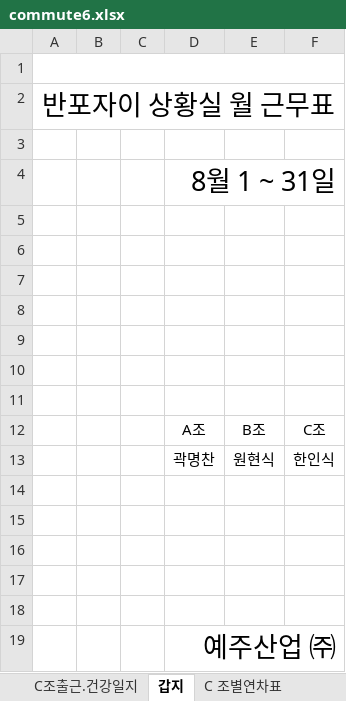
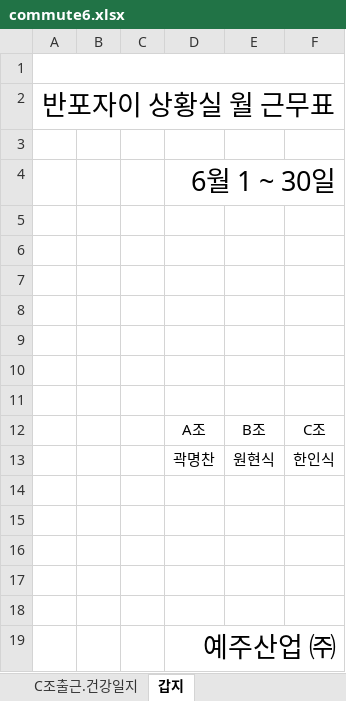
Before and after one commit to MeetLuck/kivystartpage, an Excel workbook: commute6.xlsx, sheet 갑지, drawn as a sheet; values as stored, in another font and other column widths than the file's, no borders; the diff names each change by its address in the sheet, - before the commit and + after, or states it on an @@ line.

```diff
--- a/commute6.xlsx (sheet 갑지)
+++ b/commute6.xlsx (sheet 갑지)
-sheet tab: C 조별연차표
-D4: 8월 1 ~ 31일
+D4: 6월 1 ~ 30일
```
Also changed, not shown: sheet B, sheet A, sheet 조별연차표, sheet 조별근무표, sheet C조출근.건강일지, sheet C, 3 more sheets, other sheet tabs, formulas that keep their value, hidden cells, charts or pictures, commute5.xlsx, 10 other files.
